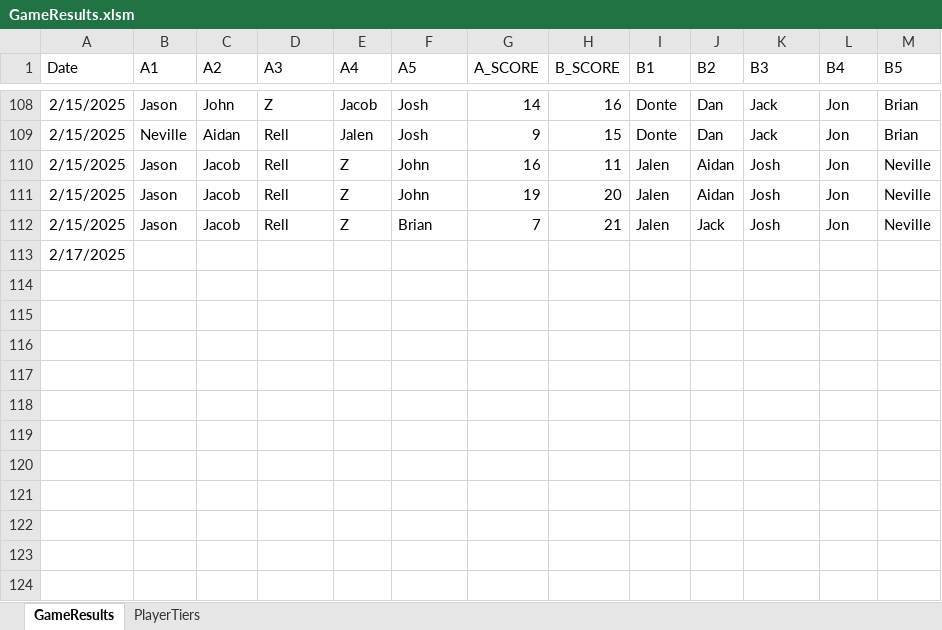
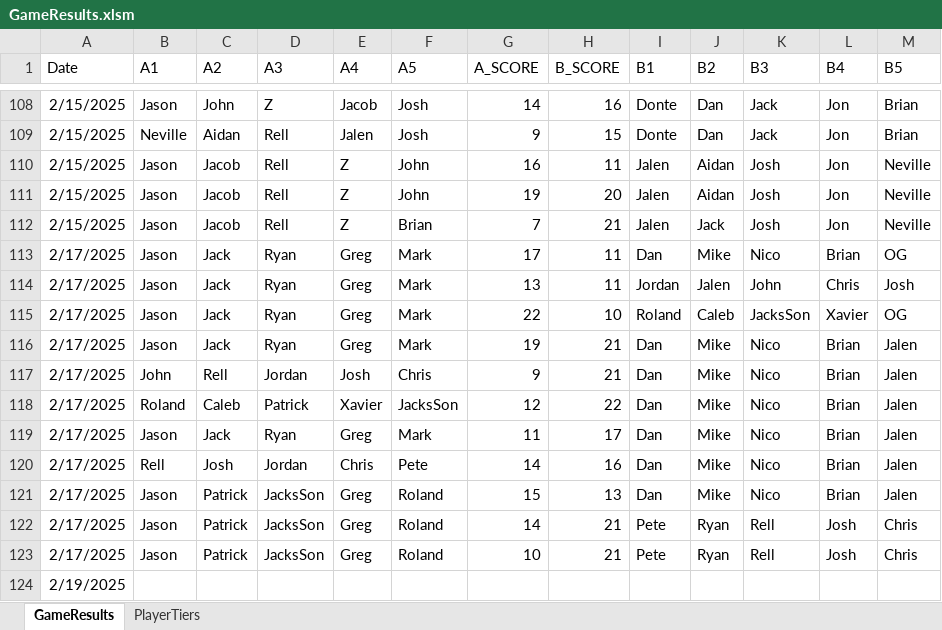
Before and after one commit to jmgjasongardner/naismith-nerds, an Excel workbook: collective_bball/GameResults.xlsm, sheet GameResults, drawn as a sheet; only a part is shown, gaps mark what is left out; values as stored, in another font and other column widths than the file's, no borders; addresses are those after the commit; the diff names each change by its address in the sheet, - before the commit and + after, or states it on an @@ line.

Commit message:
four different random states for more robust RMSE measure-and new games

```diff
--- a/collective_bball/GameResults.xlsm (sheet GameResults)
+++ b/collective_bball/GameResults.xlsm (sheet GameResults)
+row 113: 2/17/2025 | Jason | Jack | Ryan | Greg | Mark | 17 | 11 | Dan | Mike | Nico | Brian | OG
+row 114: 2/17/2025 | Jason | Jack | Ryan | Greg | Mark | 13 | 11 | Jordan | Jalen | John | Chris | Josh
+row 115: 2/17/2025 | Jason | Jack | Ryan | Greg | Mark | 22 | 10 | Roland | Caleb | JacksSon | Xavier | OG
+row 116: 2/17/2025 | Jason | Jack | Ryan | Greg | Mark | 19 | 21 | Dan | Mike | Nico | Brian | Jalen
+row 117: 2/17/2025 | John | Rell | Jordan | Josh | Chris | 9 | 21 | Dan | Mike | Nico | Brian | Jalen
+row 118: 2/17/2025 | Roland | Caleb | Patrick | Xavier | JacksSon | 12 | 22 | Dan | Mike | Nico | Brian | Jalen
+row 119: 2/17/2025 | Jason | Jack | Ryan | Greg | Mark | 11 | 17 | Dan | Mike | Nico | Brian | Jalen
+row 120: 2/17/2025 | Rell | Josh | Jordan | Chris | Pete | 14 | 16 | Dan | Mike | Nico | Brian | Jalen
+row 121: 2/17/2025 | Jason | Patrick | JacksSon | Greg | Roland | 15 | 13 | Dan | Mike | Nico | Brian | Jalen
+row 122: 2/17/2025 | Jason | Patrick | JacksSon | Greg | Roland | 14 | 21 | Pete | Ryan | Rell | Josh | Chris
+row 123: 2/17/2025 | Jason | Patrick | JacksSon | Greg | Roland | 10 | 21 | Pete | Ryan | Rell | Josh | Chris
-A124 (Date): 2/17/2025
+A124 (Date): 2/19/2025
```
Also changed, not shown: sheet PlayerTiers, 1 other file.
